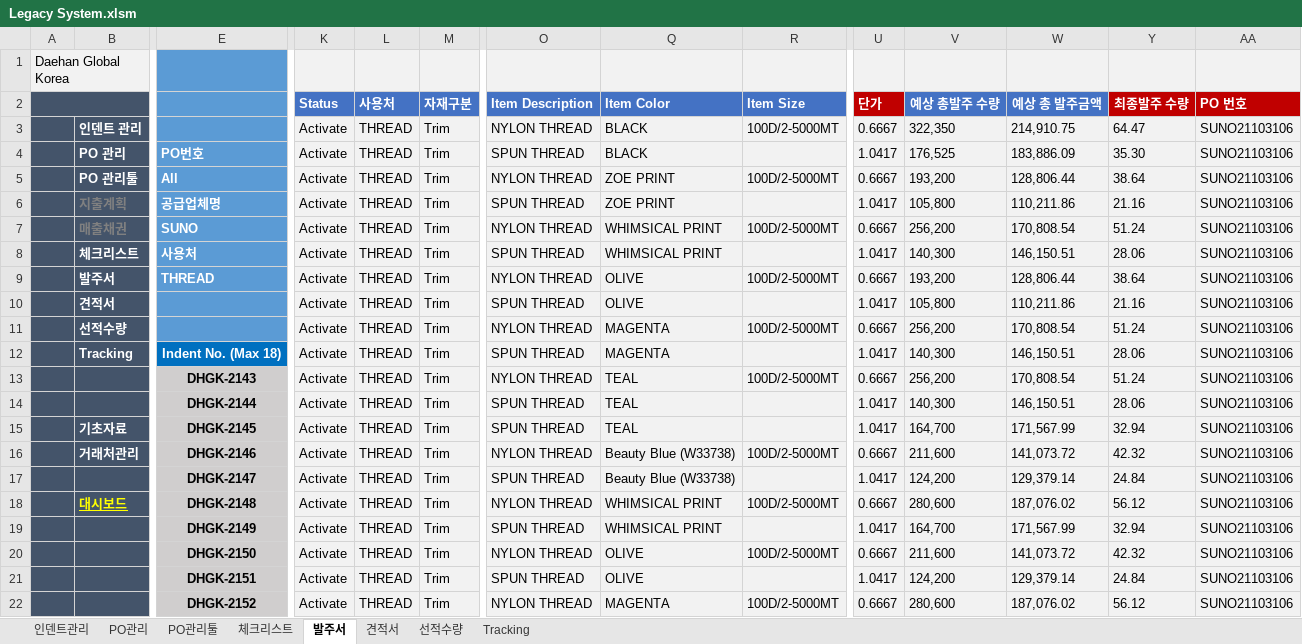
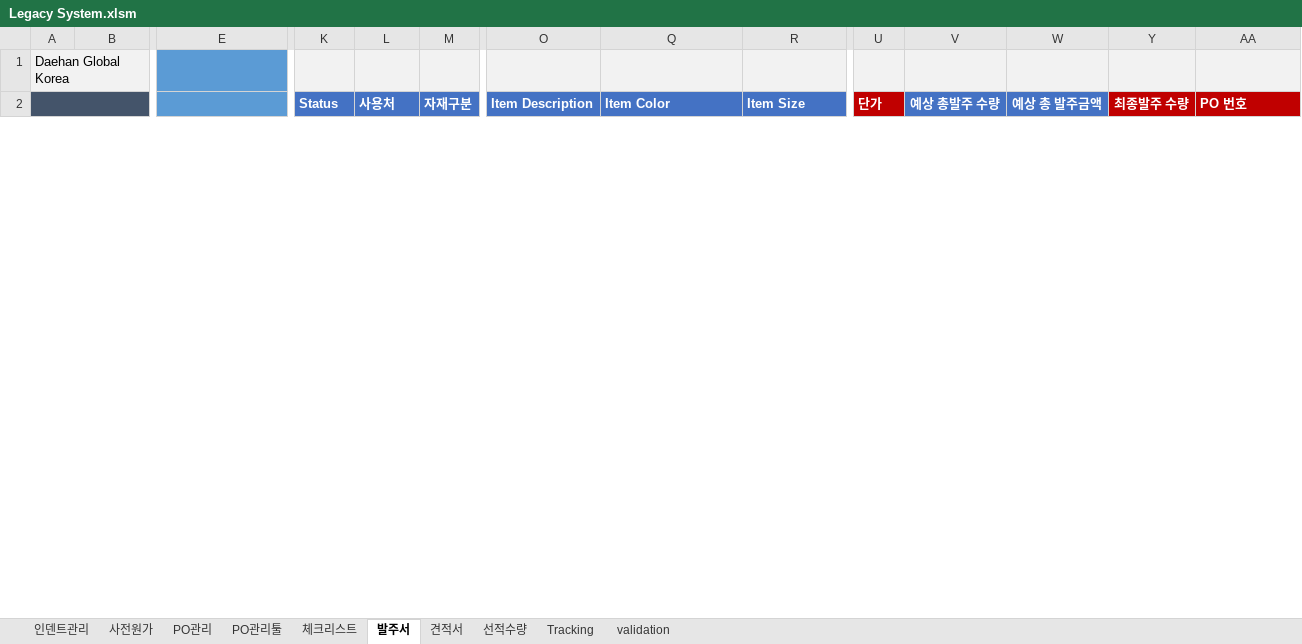
Before and after one commit to Lindo79/Trainning, an Excel workbook: Legacy System.xlsm, sheet 발주서, drawn as a sheet; only a part is shown, gaps mark what is left out; values as stored, in another font and other column widths than the file's, no borders; charts and pictures and conditional formats not drawn; removed rows and columns are numbered as before the commit, all else as after; rows hold the shown columns only; the diff covers the shown part only; the diff names each change by its address in the sheet, - before the commit and + after, or states it on an @@ line.

```diff
--- a/Legacy System.xlsm (sheet 발주서)
+++ b/Legacy System.xlsm (sheet 발주서)
+sheet tab: 사전원가
@@ sheet tab unhidden: validation @@
-row 3:  | 인덴트 관리 |  | Activate | THREAD | Trim | NYLON THREAD | BLACK | 100D/2-5000MT | 0.6667 | 322,350 | 214,910.75 | 64.47 | SUNO21103106
-row 4:  | PO 관리 | PO번호 | Activate | THREAD | Trim | SPUN THREAD | BLACK |  | 1.0417 | 176,525 | 183,886.09 | 35.30 | SUNO21103106
-row 5:  | PO 관리툴 | All | Activate | THREAD | Trim | NYLON THREAD | ZOE PRINT | 100D/2-5000MT | 0.6667 | 193,200 | 128,806.44 | 38.64 | SUNO21103106
-row 6:  | 지출계획 | 공급업체명 | Activate | THREAD | Trim | SPUN THREAD | ZOE PRINT |  | 1.0417 | 105,800 | 110,211.86 | 21.16 | SUNO21103106
-row 7:  | 매출채권 | SUNO | Activate | THREAD | Trim | NYLON THREAD | WHIMSICAL PRINT | 100D/2-5000MT | 0.6667 | 256,200 | 170,808.54 | 51.24 | SUNO21103106
-row 8:  | 체크리스트 | 사용처 | Activate | THREAD | Trim | SPUN THREAD | WHIMSICAL PRINT |  | 1.0417 | 140,300 | 146,150.51 | 28.06 | SUNO21103106
-row 9:  | 발주서 | THREAD | Activate | THREAD | Trim | NYLON THREAD | OLIVE | 100D/2-5000MT | 0.6667 | 193,200 | 128,806.44 | 38.64 | SUNO21103106
-row 10:  | 견적서 |  | Activate | THREAD | Trim | SPUN THREAD | OLIVE |  | 1.0417 | 105,800 | 110,211.86 | 21.16 | SUNO21103106
-row 11:  | 선적수량 |  | Activate | THREAD | Trim | NYLON THREAD | MAGENTA | 100D/2-5000MT | 0.6667 | 256,200 | 170,808.54 | 51.24 | SUNO21103106
-row 12:  | Tracking | Indent No. (Max 18) | Activate | THREAD | Trim | SPUN THREAD | MAGENTA |  | 1.0417 | 140,300 | 146,150.51 | 28.06 | SUNO21103106
-row 13:  |  | DHGK-2143 | Activate | THREAD | Trim | NYLON THREAD | TEAL | 100D/2-5000MT | 0.6667 | 256,200 | 170,808.54 | 51.24 | SUNO21103106
-row 14:  |  | DHGK-2144 | Activate | THREAD | Trim | SPUN THREAD | TEAL |  | 1.0417 | 140,300 | 146,150.51 | 28.06 | SUNO21103106
-row 15:  | 기초자료 | DHGK-2145 | Activate | THREAD | Trim | SPUN THREAD | TEAL |  | 1.0417 | 164,700 | 171,567.99 | 32.94 | SUNO21103106
-row 16:  | 거래처관리 | DHGK-2146 | Activate | THREAD | Trim | NYLON THREAD | Beauty Blue (W33738) | 100D/2-5000MT | 0.6667 | 211,600 | 141,073.72 | 42.32 | SUNO21103106
-row 17:  |  | DHGK-2147 | Activate | THREAD | Trim | SPUN THREAD | Beauty Blue (W33738) |  | 1.0417 | 124,200 | 129,379.14 | 24.84 | SUNO21103106
-row 18:  | 대시보드 | DHGK-2148 | Activate | THREAD | Trim | NYLON THREAD | WHIMSICAL PRINT | 100D/2-5000MT | 0.6667 | 280,600 | 187,076.02 | 56.12 | SUNO21103106
-row 19:  |  | DHGK-2149 | Activate | THREAD | Trim | SPUN THREAD | WHIMSICAL PRINT |  | 1.0417 | 164,700 | 171,567.99 | 32.94 | SUNO21103106
-row 20:  |  | DHGK-2150 | Activate | THREAD | Trim | NYLON THREAD | OLIVE | 100D/2-5000MT | 0.6667 | 211,600 | 141,073.72 | 42.32 | SUNO21103106
-row 21:  |  | DHGK-2151 | Activate | THREAD | Trim | SPUN THREAD | OLIVE |  | 1.0417 | 124,200 | 129,379.14 | 24.84 | SUNO21103106
-row 22:  |  | DHGK-2152 | Activate | THREAD | Trim | NYLON THREAD | MAGENTA | 100D/2-5000MT | 0.6667 | 280,600 | 187,076.02 | 56.12 | SUNO21103106
```
Also changed, not shown: 26 added rows, 6 removed rows and 264 edited cells elsewhere in this sheet, sheet 견적서, sheet 선적수량, sheet Tracking, sheet 체크리스트, sheet PO관리, sheet 인덴트관리, 1 more sheet, hidden cells, charts or pictures.
